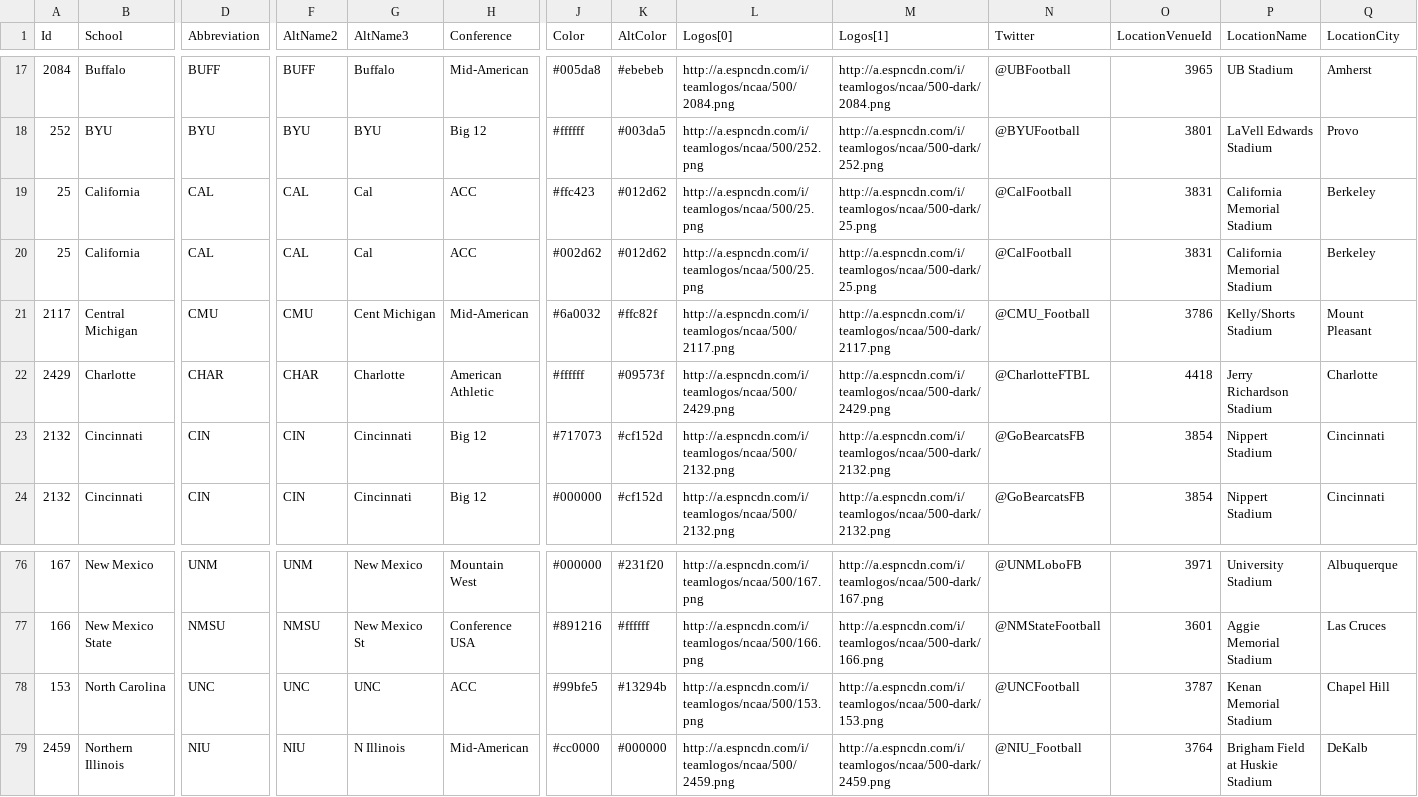
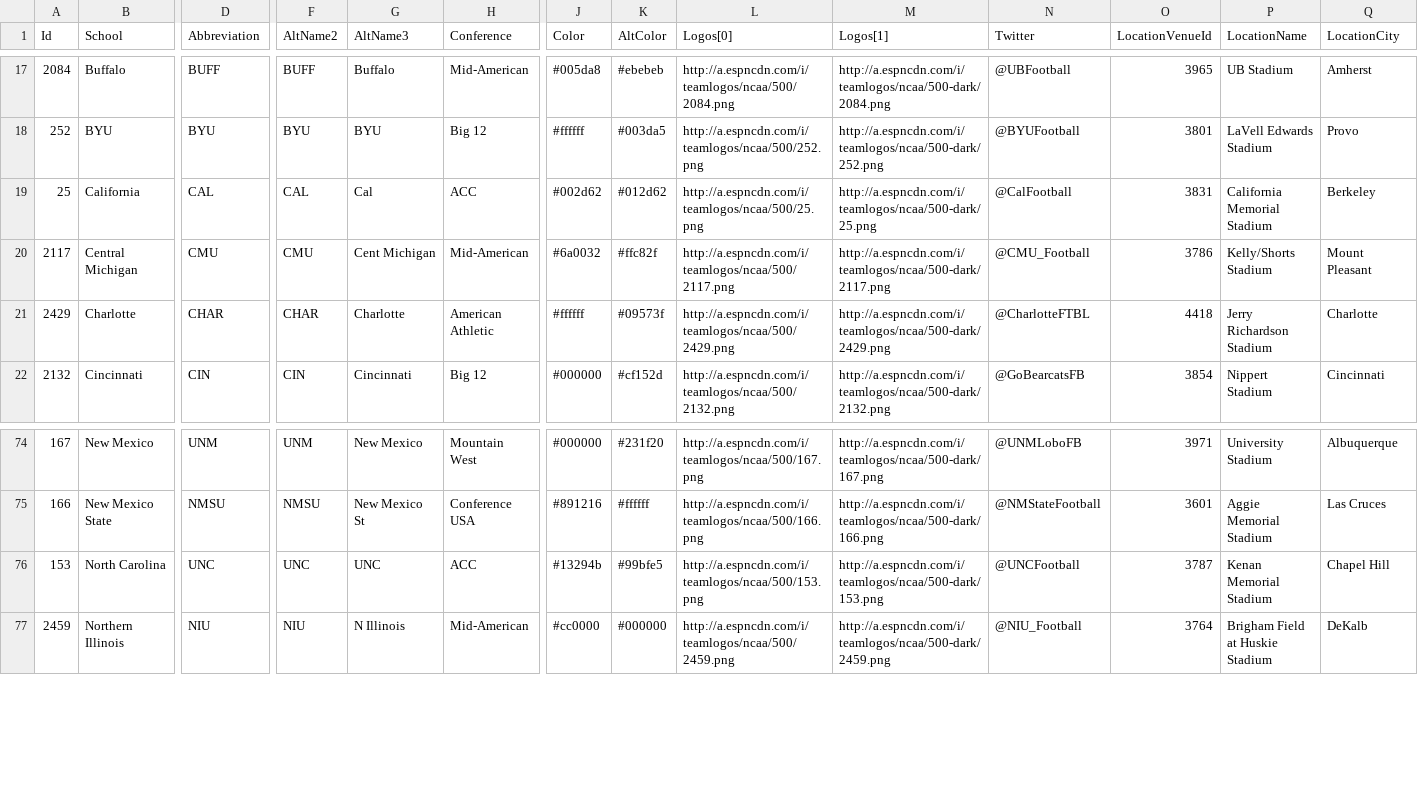
Before and after one commit to keenemeck/CFB, a CSV file: app/src/teamData.csv, drawn as a sheet; only a part is shown, gaps mark what is left out; removed rows and columns are numbered as before the commit, all else as after; rows hold the shown columns only; the diff names each change by its address in the sheet, - before the commit and + after, or states it on an @@ line.

Commit message:
Update teamData.csv

```diff
--- a/app/src/teamData.csv
+++ b/app/src/teamData.csv
-row 19: 25 | California | CAL | CAL | Cal | ACC | #ffc423 | #012d62 | http://a.espncdn.com/i/teamlogos/ncaa/500/25.png | http://a.espncdn.com/i/teamlogos/ncaa/500-dark/25.png | @CalFootball | 3831 | California Memorial Stadium | Berkeley
-row 23: 2132 | Cincinnati | CIN | CIN | Cincinnati | Big 12 | #717073 | #cf152d | http://a.espncdn.com/i/teamlogos/ncaa/500/2132.png | http://a.espncdn.com/i/teamlogos/ncaa/500-dark/2132.png | @GoBearcatsFB | 3854 | Nippert Stadium | Cincinnati
-J76 (Color): #99bfe5
+J76 (Color): #13294b
-K76 (AltColor): #13294b
+K76 (AltColor): #99bfe5
```
